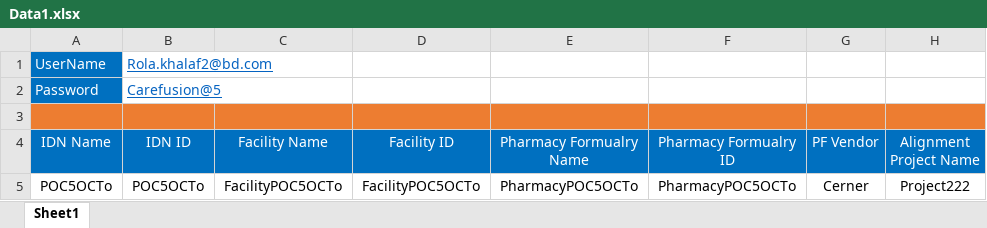
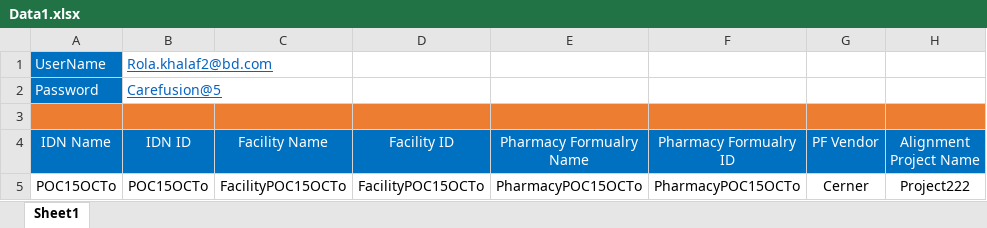
Before and after one commit to AhmedhMohamed93/Selenium-c-, an Excel workbook: Selenium with CSharp/Selenium with CSharp/DataDriven/Data1.xlsx, sheet Sheet1, drawn as a sheet; values as stored, in another font and other column widths than the file's, no borders; the diff names each change by its address in the sheet, - before the commit and + after, or states it on an @@ line.

Commit message:
1. Adding Capturing screenshots at the end of each test 2. Update the validation class [adding screenshots names] 3. Update test data excel file

```diff
--- a/Selenium with CSharp/Selenium with CSharp/DataDriven/Data1.xlsx (sheet Sheet1)
+++ b/Selenium with CSharp/Selenium with CSharp/DataDriven/Data1.xlsx (sheet Sheet1)
-A5 (IDN Name): POC5OCTo
+A5 (IDN Name): POC15OCTo
-B5 (IDN ID): POC5OCTo
+B5 (IDN ID): POC15OCTo
-C5 (Facility Name): FacilityPOC5OCTo
+C5 (Facility Name): FacilityPOC15OCTo
-D5 (Facility ID): FacilityPOC5OCTo
+D5 (Facility ID): FacilityPOC15OCTo
-E5 (Pharmacy Formualry Name): PharmacyPOC5OCTo
+E5 (Pharmacy Formualry Name): PharmacyPOC15OCTo
-F5 (Pharmacy Formualry ID): PharmacyPOC5OCTo
+F5 (Pharmacy Formualry ID): PharmacyPOC15OCTo
```
Also changed, not shown: 8 other files.
